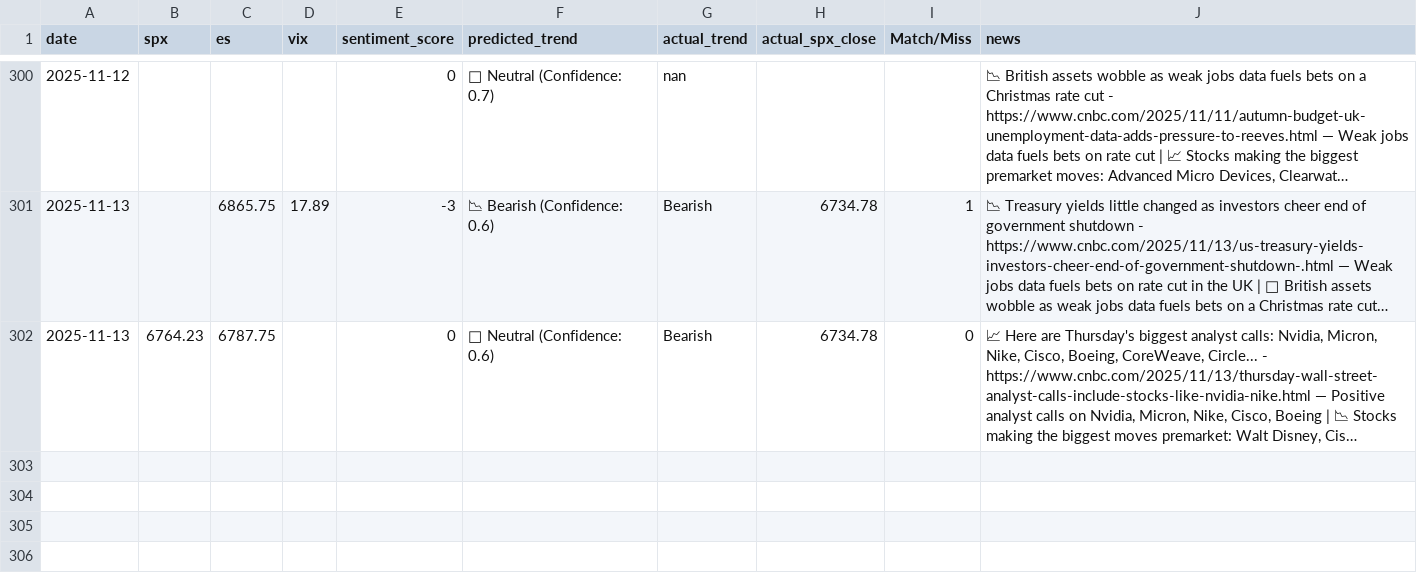
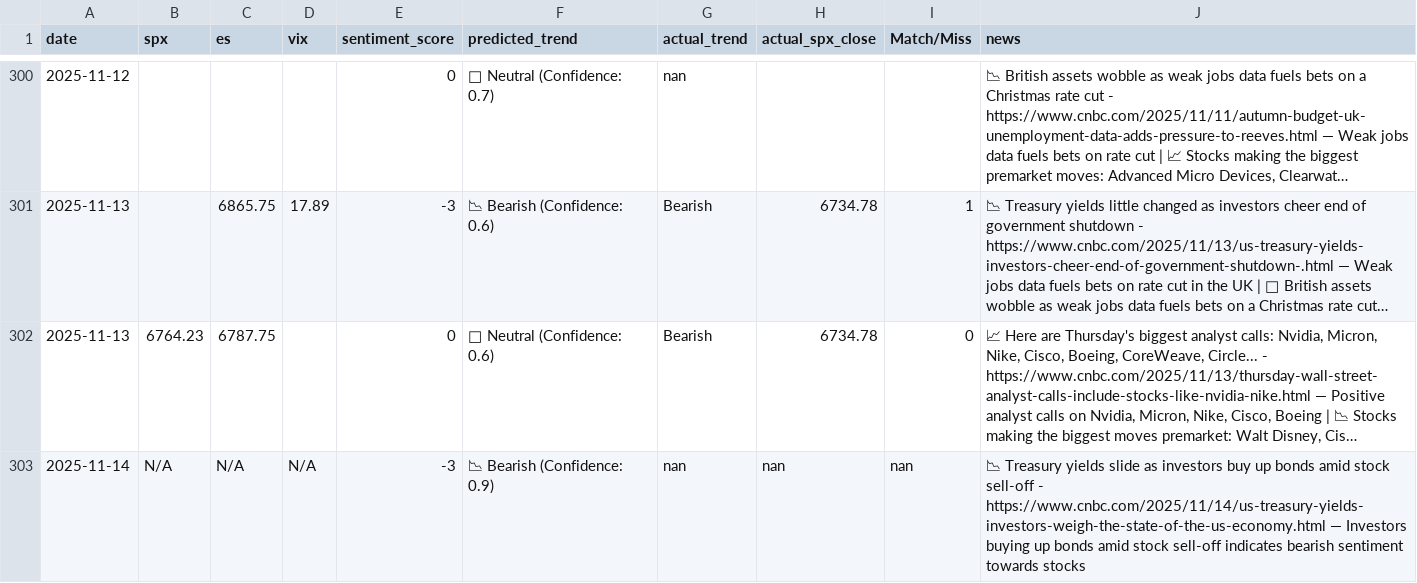
Before and after one commit to CDUS-Trading/Market-Alert-Bot-4, a CSV file: market_predictions.csv, drawn as a sheet; only a part is shown, gaps mark what is left out; long unchanged cells end in …; the diff names each change by its address in the sheet, - before the commit and + after, or states it on an @@ line.

```diff
--- a/market_predictions.csv
+++ b/market_predictions.csv
+row 303: 2025-11-14 | N/A | N/A | N/A | -3 | 📉 Bearish (Confidence: 0.9) | nan | nan | nan | 📉 Treasury yields slide as investors buy up bonds amid stock sell-off - https://www.cnbc.com/2025/11/14/us-treasury-yields-investors-weigh-the-state-of-the-us-economy.html — Investors buying up bonds amid stock sell-off indicates bearish sentiment towards stocks
```
